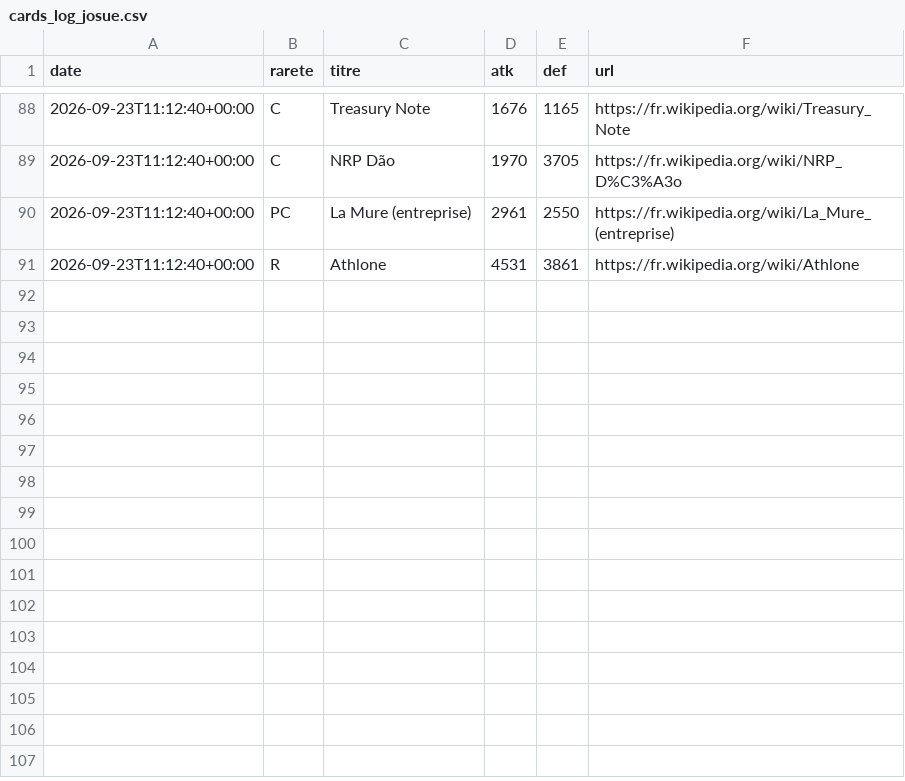
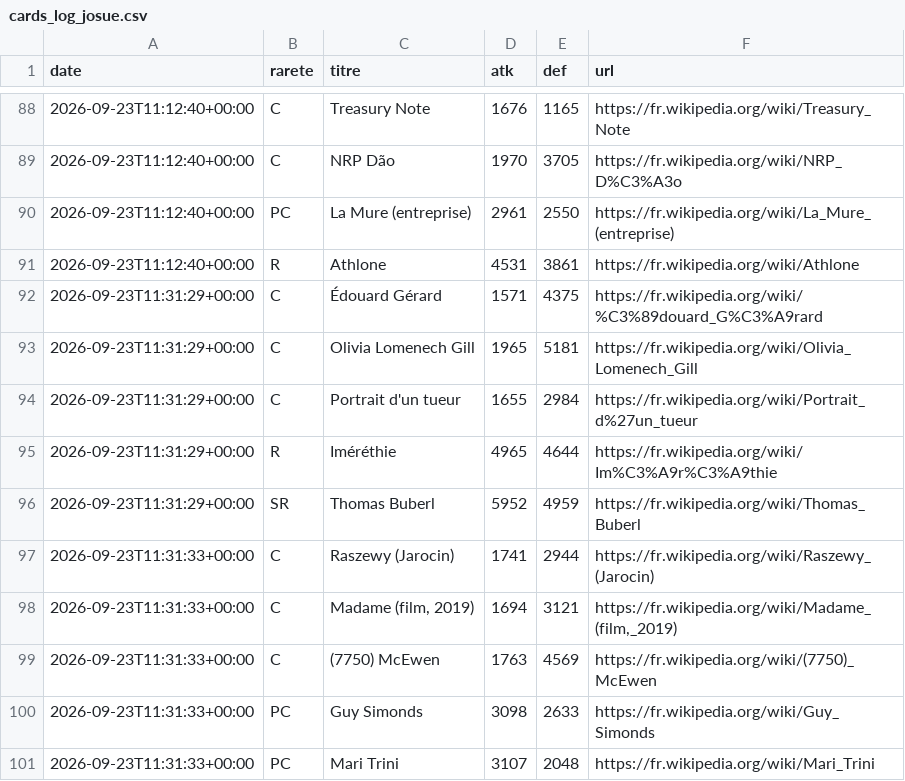
Before and after one commit to Josue-Baquero/WikiMasters, a CSV file: cards_log_josue.csv, drawn as a sheet; only a part is shown, gaps mark what is left out; the diff names each change by its address in the sheet, - before the commit and + after, or states it on an @@ line.

```diff
--- a/cards_log_josue.csv
+++ b/cards_log_josue.csv
+row 92: 2026-09-23T11:31:29+00:00 | C | Édouard Gérard | 1571 | 4375 | https://fr.wikipedia.org/wiki/%C3%89douard_G%C3%A9rard
+row 93: 2026-09-23T11:31:29+00:00 | C | Olivia Lomenech Gill | 1965 | 5181 | https://fr.wikipedia.org/wiki/Olivia_Lomenech_Gill
+row 94: 2026-09-23T11:31:29+00:00 | C | Portrait d'un tueur | 1655 | 2984 | https://fr.wikipedia.org/wiki/Portrait_d%27un_tueur
+row 95: 2026-09-23T11:31:29+00:00 | R | Iméréthie | 4965 | 4644 | https://fr.wikipedia.org/wiki/Im%C3%A9r%C3%A9thie
+row 96: 2026-09-23T11:31:29+00:00 | SR | Thomas Buberl | 5952 | 4959 | https://fr.wikipedia.org/wiki/Thomas_Buberl
+row 97: 2026-09-23T11:31:33+00:00 | C | Raszewy (Jarocin) | 1741 | 2944 | https://fr.wikipedia.org/wiki/Raszewy_(Jarocin)
+row 98: 2026-09-23T11:31:33+00:00 | C | Madame (film, 2019) | 1694 | 3121 | https://fr.wikipedia.org/wiki/Madame_(film,_2019)
+row 99: 2026-09-23T11:31:33+00:00 | C | (7750) McEwen | 1763 | 4569 | https://fr.wikipedia.org/wiki/(7750)_McEwen
+row 100: 2026-09-23T11:31:33+00:00 | PC | Guy Simonds | 3098 | 2633 | https://fr.wikipedia.org/wiki/Guy_Simonds
+row 101: 2026-09-23T11:31:33+00:00 | PC | Mari Trini | 3107 | 2048 | https://fr.wikipedia.org/wiki/Mari_Trini
```
Also changed, not shown: collection_josue.csv.
